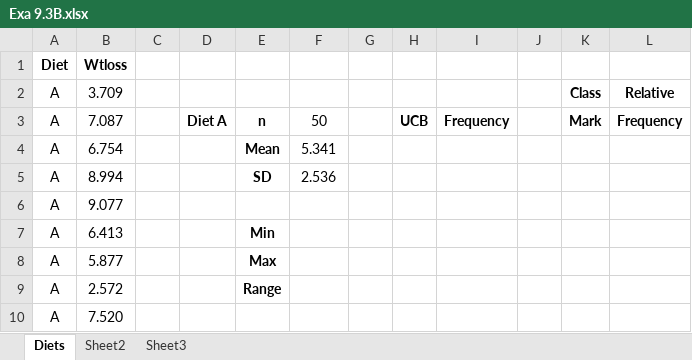
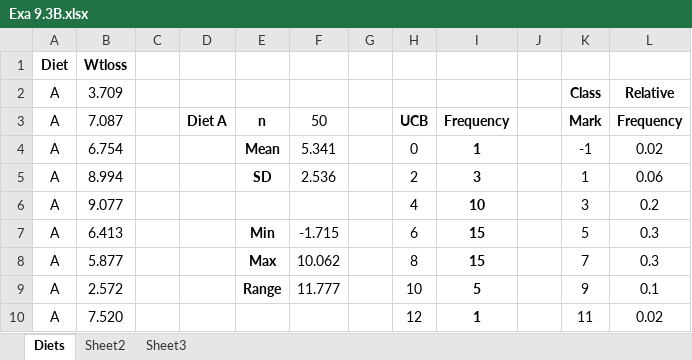
Before and after one commit to turbits/essex_eportfolio, an Excel workbook: pages/module5/unit-assignments/unit9/examples/Exa 9.3B.xlsx, sheet Diets, drawn as a sheet; only a part is shown; values as stored, in another font and other column widths than the file's, no borders; charts and pictures not drawn; the diff covers the shown part only; the diff names each change by its address in the sheet, - before the commit and + after, or states it on an @@ line.

```diff
--- a/pages/module5/unit-assignments/unit9/examples/Exa 9.3B.xlsx (sheet Diets)
+++ b/pages/module5/unit-assignments/unit9/examples/Exa 9.3B.xlsx (sheet Diets)
-H4: (empty)
+H4: 0
-I4: (empty)
+I4: 1
-K4: (empty)
+K4: -1
-L4: (empty)
+L4: 0.02
-H5: (empty)
+H5: 2
-I5: (empty)
+I5: 3
-K5: (empty)
+K5: 1
-L5: (empty)
+L5: 0.06
-H6: (empty)
+H6: 4
-I6: (empty)
+I6: 10
-K6: (empty)
+K6: 3
-L6: (empty)
+L6: 0.2
-F7: (empty)
+F7: -1.715
-H7: (empty)
+H7: 6
-I7:I8: (empty)
+I7:I8: 15
-K7: (empty)
+K7: 5
-L7:L8: (empty)
+L7:L8: 0.3
-F8: (empty)
+F8: 10.062
-H8: (empty)
+H8: 8
-K8: (empty)
+K8: 7
-F9: (empty)
+F9: 11.777
-H9: (empty)
+H9: 10
-I9: (empty)
+I9: 5
-K9: (empty)
+K9: 9
-L9: (empty)
+L9: 0.1
-H10: (empty)
+H10: 12
-I10: (empty)
+I10: 1
-K10: (empty)
+K10: 11
-L10: (empty)
+L10: 0.02
```
Also changed, not shown: 4 edited cells elsewhere in this sheet, charts or pictures, pages/module5/unit-assignments/unit9/examples/Exa 9.1D.xlsx, pages/module5/unit-assignments/unit9/examples/Exa 9.2D.xlsx, 14 other files.
